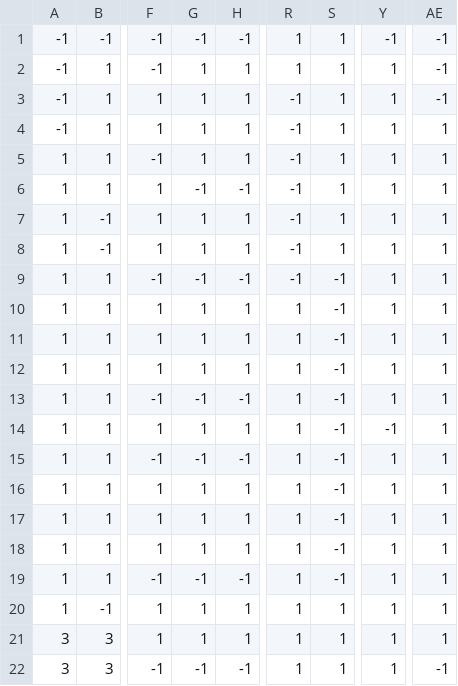
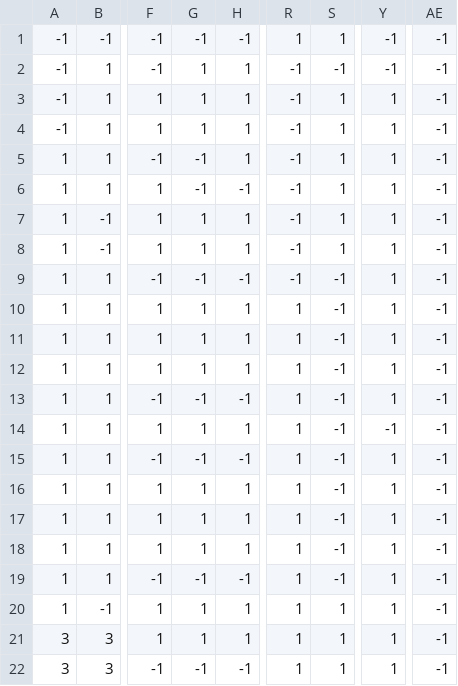
Before and after one commit to kikemadrigal/laberinto, a CSV file: assets/word1/level0.csv, drawn as a sheet; only a part is shown, gaps mark what is left out; the diff names each change by its address in the sheet, - before the commit and + after, or states it on an @@ line.

```diff
--- a/assets/word1/level0.csv
+++ b/assets/word1/level0.csv
-R2: 1
+R2: -1
-S2: 1
+S2: -1
-Y2: 1
+Y2: -1
-AE4:AE21: 1
+AE4:AE21: -1
-G5: 1
+G5: -1
```
Also changed, not shown: assets/word0/level4.csv, assets/word0/level5.csv, 18 other files.
